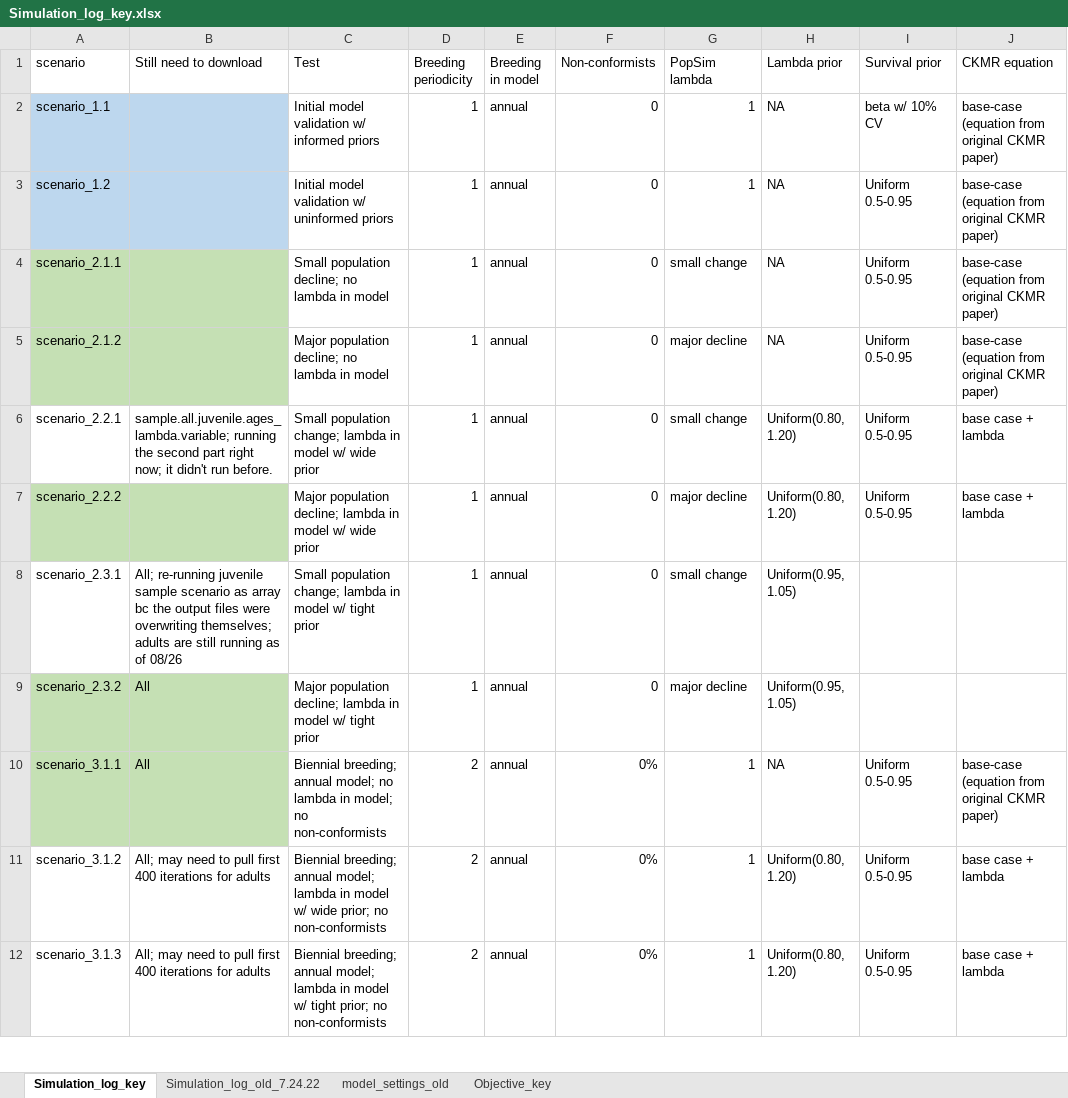
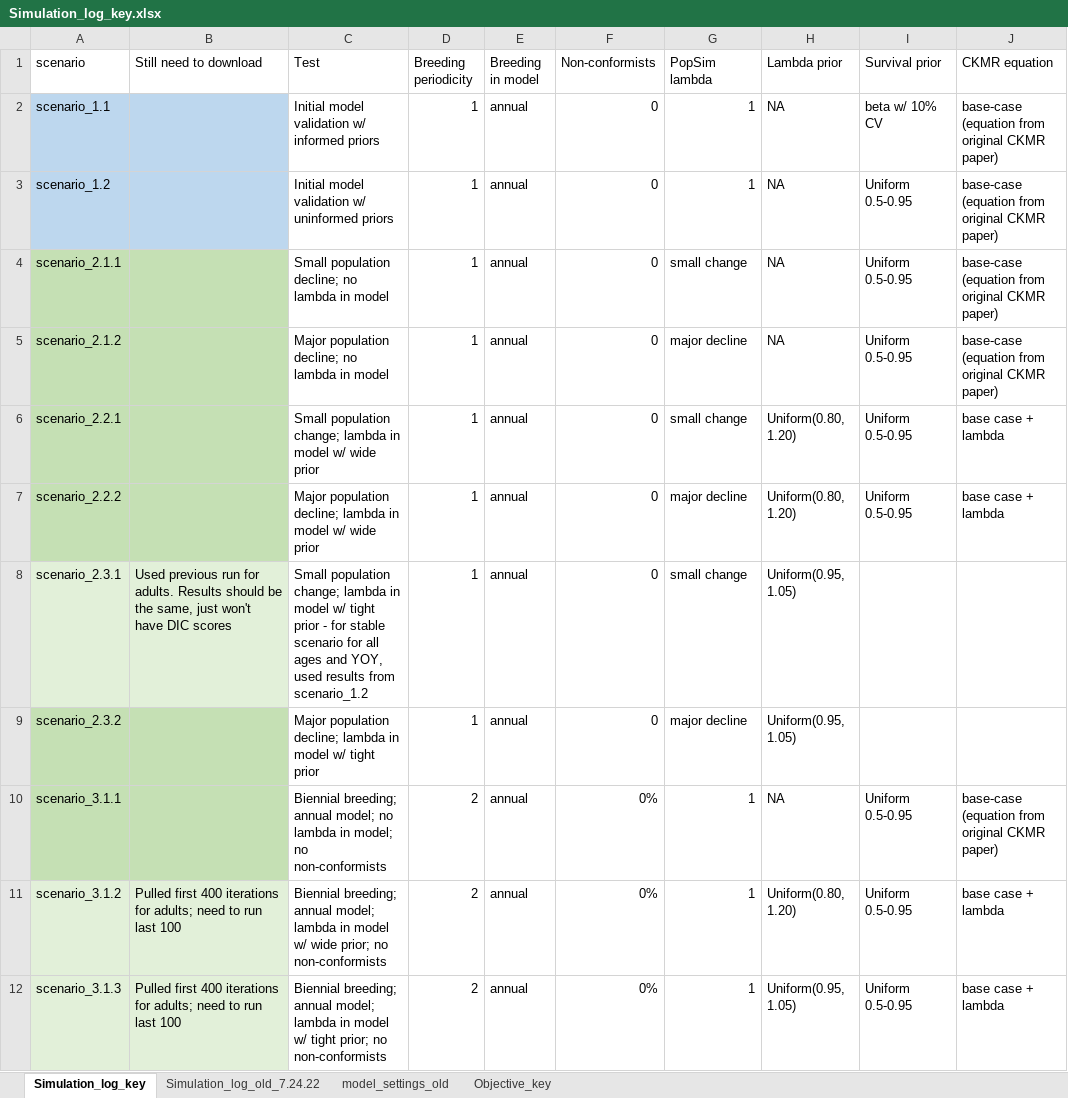
Before and after one commit to JDSwenson/LemonSharkCKMR, an Excel workbook: Simulation_log_key.xlsx, sheet Simulation_log_key, drawn as a sheet; only a part is shown; values as stored, in another font and other column widths than the file's, no borders; the diff covers the shown part only; the diff names each change by its address in the sheet, - before the commit and + after, or states it on an @@ line.

Commit message:
Update data viz and simulation log

```diff
--- a/Simulation_log_key.xlsx (sheet Simulation_log_key)
+++ b/Simulation_log_key.xlsx (sheet Simulation_log_key)
-A6:B6 fill: none
+A6:B6 fill: #C5E0B4
-B6 (Still need to download): sample.all.juvenile.ages_lambda.variable; running the second part right now; it didn't run before.
+B6 (Still need to download): (empty)
-A8:B8 fill: none
+A8:B8 fill: #E2F0D9
-B8 (Still need to download): All; re-running juvenile sample scenario as array bc the output files were overwriting themselves; adults are still running as of 08/26
+B8 (Still need to download): Used previous run for adults. Results should be the same, just won't have DIC scores
-C8 (Test): …tight prior
+C8 (Test): …tight prior - for stable scenario for all ages and YOY, used results from scenario_1.2
-B9:B10 (Still need to download): All
+B9:B10 (Still need to download): (empty)
-A11:B12 fill: none
+A11:B12 fill: #E2F0D9
-B11:B12 (Still need to download): All; may need to pull first 400 iterations for adults
+B11:B12 (Still need to download): Pulled first 400 iterations for adults; need to run last 100
-H12 (Lambda prior): Uniform(0.80, 1.20)
+H12 (Lambda prior): Uniform(0.95, 1.05)
```
Also changed, not shown: 3 edited cells and cell formats elsewhere in this sheet, 5 other files.
